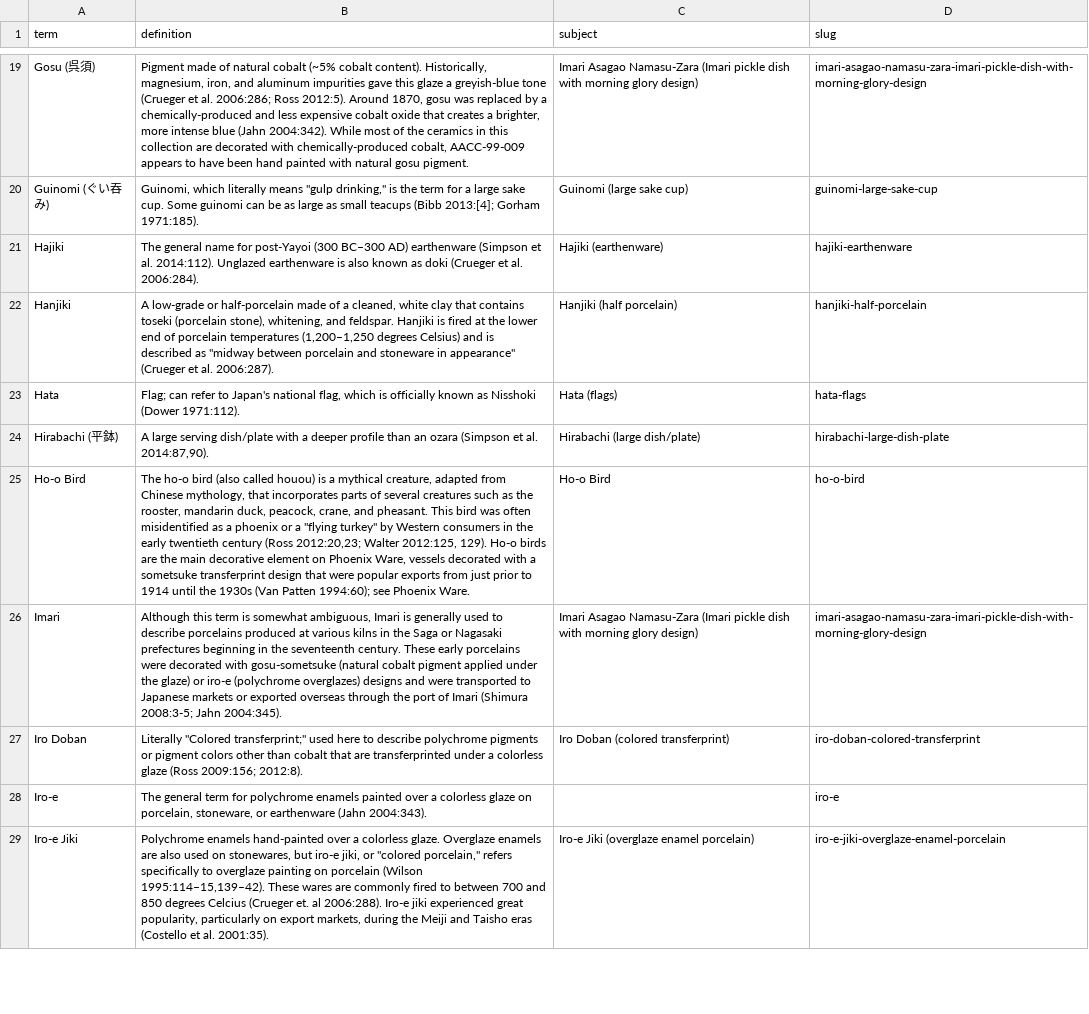
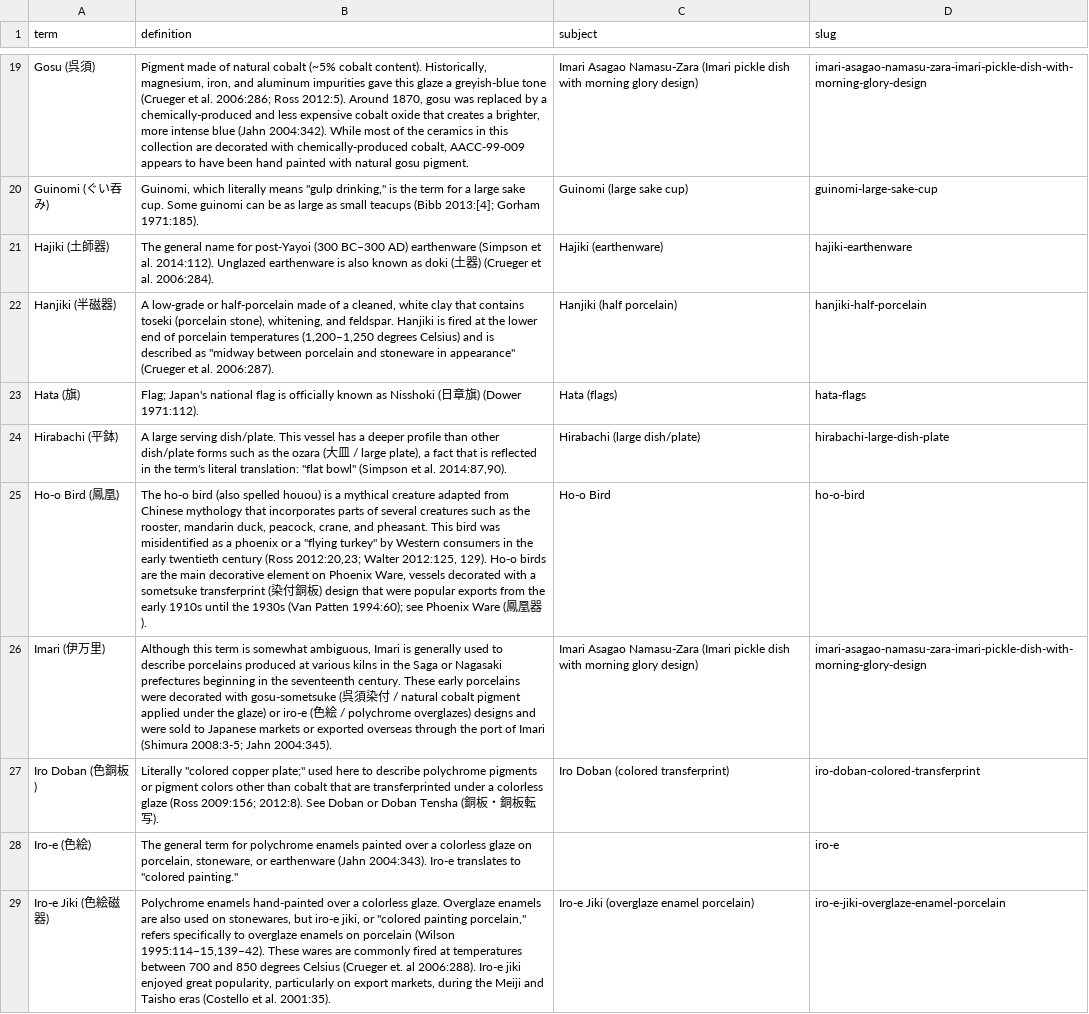
Before and after one commit to uidaholib/HJCCC_source, a CSV file: _data/hjccc_glossary.csv, drawn as a sheet; only a part is shown, gaps mark what is left out; the diff covers the shown part only; the diff names each change by its address in the sheet, - before the commit and + after, or states it on an @@ line.

Commit message:
Edit rows 21-40
Add kanji and translations

```diff
--- a/_data/hjccc_glossary.csv
+++ b/_data/hjccc_glossary.csv
-A21 (term): Hajiki
+A21 (term): Hajiki (土師器)
-B21 (definition): …as doki (Crueger et…
+B21 (definition): …as doki (土器) (Crueger et…
-A22 (term): Hanjiki
+A22 (term): Hanjiki (半磁器)
-A23 (term): Hata
+A23 (term): Hata (旗)
-B23 (definition): Flag; can refer to Japan's national flag, which is officially known as Nisshoki (Dower 1971:112).
+B23 (definition): Flag; Japan's national flag is officially known as Nisshoki (日章旗) (Dower 1971:112).
-B24 (definition): …large serving dish/plate with a deeper profile than an ozara (Simpson et…
+B24 (definition): …large serving dish/plate. This vessel has a deeper profile than other dish/plate forms such as the ozara (⼤⽫ / large plate), a fact that is reflected in the term's literal translation: "flat bowl" (Simpson et…
-A25 (term): Ho-o Bird
+A25 (term): Ho-o Bird (鳳凰)
-B25 (definition): …bird (also called houou) is a mythical creature, adapted from Chinese mythology, that incorporates parts of several creatures such as the rooster, mandarin duck, peacock, crane, and pheasant. This bird was often misidentified as a phoenix or a "flying turkey" by Western consumers in the early twentieth century (Ross 2012:20,23; Walter 2012:125, 129). Ho-o birds are the main decorative element on Phoenix Ware, vessels decorated with a sometsuke transferprint design that were popular exports from just prior to 1914 until the 1930s (Van Patten 1994:60); see Phoenix Ware.
+B25 (definition): …bird (also spelled houou) is a mythical creature adapted from Chinese mythology that incorporates parts of several creatures such as the rooster, mandarin duck, peacock, crane, and pheasant. This bird was misidentified as a phoenix or a "flying turkey" by Western consumers in the early twentieth century (Ross 2012:20,23; Walter 2012:125, 129). Ho-o birds are the main decorative element on Phoenix Ware, vessels decorated with a sometsuke transferprint (染付銅板) design that were popular exports from the early 1910s until the 1930s (Van Patten 1994:60); see Phoenix Ware (鳳凰器).
-A26 (term): Imari
+A26 (term): Imari (伊万里)
-B26 (definition): …with gosu-sometsuke (natural cobalt pigment applied under the glaze) or iro-e (polychrome overglazes) designs and were transported to Japanese…
+B26 (definition): …with gosu-sometsuke (呉須染付 / natural cobalt pigment applied under the glaze) or iro-e (色絵 / polychrome overglazes) designs and were sold to Japanese…
-A27 (term): Iro Doban
+A27 (term): Iro Doban (色銅板)
-B27 (definition): Literally "Colored transferprint;" used here to describe polychrome pigments or pigment colors other than cobalt that are transferprinted under a colorless glaze (Ross 2009:156; 2012:8).
+B27 (definition): Literally "colored copper plate;" used here to describe polychrome pigments or pigment colors other than cobalt that are transferprinted under a colorless glaze (Ross 2009:156; 2012:8). See Doban or Doban Tensha (銅板・銅板転写).
-A28 (term): Iro-e
+A28 (term): Iro-e (色絵)
-B28 (definition): …(Jahn 2004:343).
+B28 (definition): …(Jahn 2004:343). Iro-e translates to "colored painting."
-A29 (term): Iro-e Jiki
+A29 (term): Iro-e Jiki (色絵磁器)
-B29 (definition): …or "colored porcelain," refers specifically to overglaze painting on porcelain (Wilson 1995:114–15,139–42). These wares are commonly fired to between 700 and 850 degrees Celcius (Crueger et. al 2006:288). Iro-e jiki experienced great popularity,…
+B29 (definition): …or "colored painting porcelain," refers specifically to overglaze enamels on porcelain (Wilson 1995:114–15,139–42). These wares are commonly fired at temperatures between 700 and 850 degrees Celsius (Crueger et. al 2006:288). Iro-e jiki enjoyed great popularity,…
```
Also changed, not shown: 19 edited cells elsewhere in this file.
